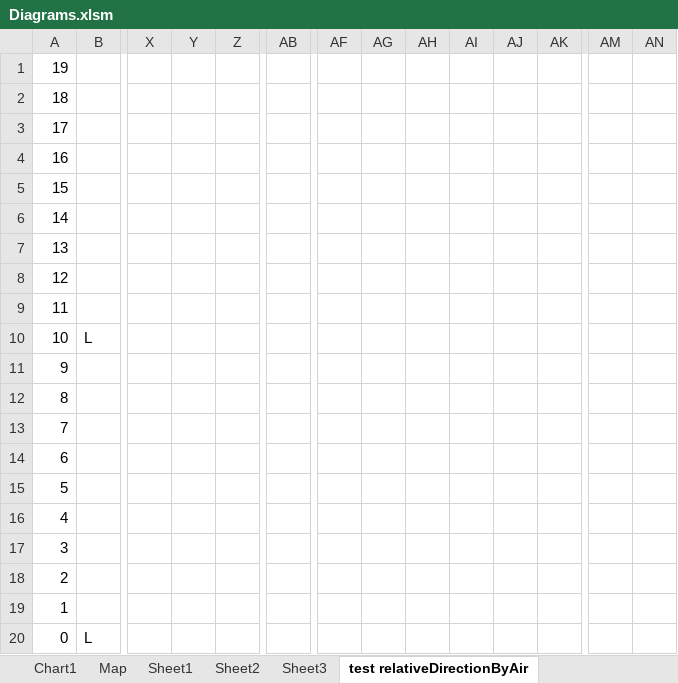
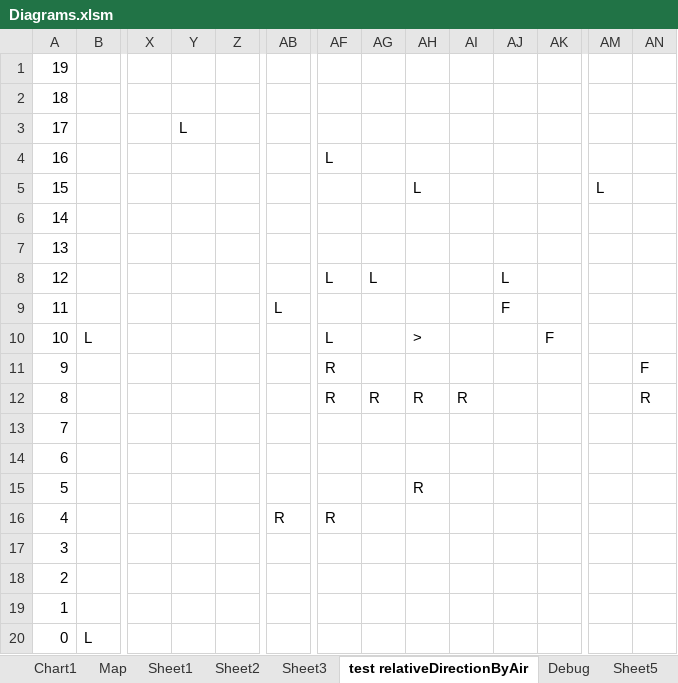
Before and after one commit to r0ck5tar/island, an Excel workbook: Diagrams.xlsm, sheet test relativeDirectionByAir, drawn as a sheet; only a part is shown, gaps mark what is left out; values as stored, in another font and other column widths than the file's, no cell formats; the diff covers the shown part only; the diff names each change by its address in the sheet, - before the commit and + after, or states it on an @@ line.

```diff
--- a/Diagrams.xlsm (sheet test relativeDirectionByAir)
+++ b/Diagrams.xlsm (sheet test relativeDirectionByAir)
+sheet tab: Debug
+sheet tab: Sheet5
-Y3: (empty)
+Y3: L
-AF4: (empty)
+AF4: L
-AH5: (empty)
+AH5: L
-AM5: (empty)
+AM5: L
-AF8: (empty)
+AF8: L
-AG8: (empty)
+AG8: L
-AJ8: (empty)
+AJ8: L
-AB9: (empty)
+AB9: L
-AJ9: (empty)
+AJ9: F
-AF10: (empty)
+AF10: L
-AH10: (empty)
+AH10: >
-AK10: (empty)
+AK10: F
-AF11:AF12: (empty)
+AF11:AF12: R
-AN11: (empty)
+AN11: F
-AG12: (empty)
+AG12: R
-AH12: (empty)
+AH12: R
-AI12: (empty)
+AI12: R
-AN12: (empty)
+AN12: R
-AH15: (empty)
+AH15: R
-AB16: (empty)
+AB16: R
-AF16: (empty)
+AF16: R
```
Also changed, not shown: 7 added rows, 7 removed rows and 11 edited cells elsewhere in this sheet, cell formats, 11 other files.
